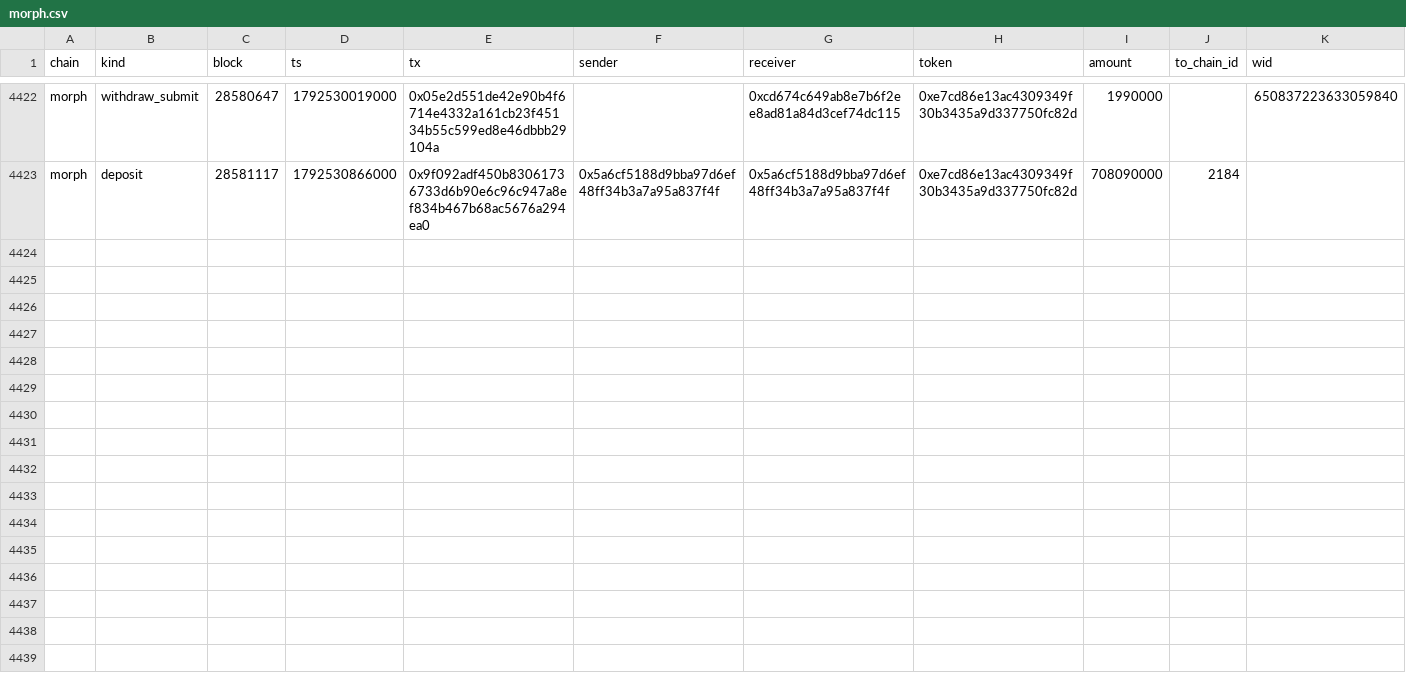
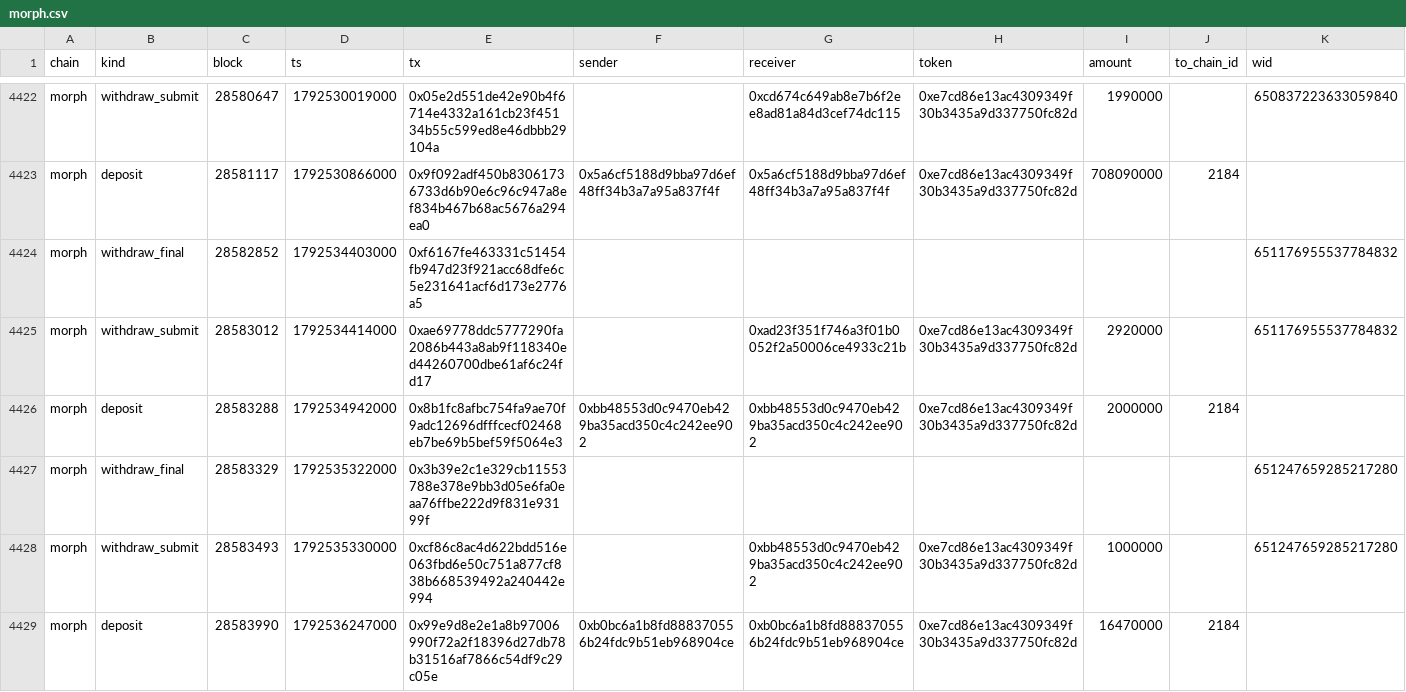
Before and after one commit to eferbarn/PopDex_Minor_Insights, a CSV file: bridge/morph.csv, drawn as a sheet; only a part is shown, gaps mark what is left out.

Commit message:
snapshot[bridge] 2026-10-20 1792537686540

```diff
--- a/bridge/morph.csv
+++ b/bridge/morph.csv
@@ -4423 +4423,7 @@ morph,withdraw_submit,28580647,1792530019000,0x05e2d551de42e90b4f6714e4332a161cb
 morph,deposit,28581117,1792530866000,0x9f092adf450b83061736733d6b90e6c96c947a8ef834b467b68ac5676a294ea0,0x5a6cf5188d9bba97d6ef48ff34b3a7a95a837f4f,0x5a6cf5188d9bba97d6ef48ff34b3a7a95a837f4f,0xe7cd86e13ac4309349f30b3435a9d337750fc82d,708090000,2184,
+morph,withdraw_final,28582852,1792534403000,0xf6167fe463331c51454fb947d23f921acc68dfe6c5e231641acf6d173e2776a5,,,,,,651176955537784832
+morph,withdraw_submit,28583012,1792534414000,0xae69778ddc5777290fa2086b443a8ab9f118340ed44260700dbe61af6c24fd17,,0xad23f351f746a3f01b0052f2a50006ce4933c21b,0xe7cd86e13ac4309349f30b3435a9d337750fc82d,2920000,,651176955537784832
+morph,deposit,28583288,1792534942000,0x8b1fc8afbc754fa9ae70f9adc12696dfffcecf02468eb7be69b5bef59f5064e3,0xbb48553d0c9470eb429ba35acd350c4c242ee902,0xbb48553d0c9470eb429ba35acd350c4c242ee902,0xe7cd86e13ac4309349f30b3435a9d337750fc82d,2000000,2184,
+morph,withdraw_final,28583329,1792535322000,0x3b39e2c1e329cb11553788e378e9bb3d05e6fa0eaa76ffbe222d9f831e93199f,,,,,,651247659285217280
+morph,withdraw_submit,28583493,1792535330000,0xcf86c8ac4d622bdd516e063fbd6e50c751a877cf838b668539492a240442e994,,0xbb48553d0c9470eb429ba35acd350c4c242ee902,0xe7cd86e13ac4309349f30b3435a9d337750fc82d,1000000,,651247659285217280
+morph,deposit,28583990,1792536247000,0x99e9d8e2e1a8b97006990f72a2f18396d27db78b31516af7866c54df9c29c05e,0xb0bc6a1b8fd888370556b24fdc9b51eb968904ce,0xb0bc6a1b8fd888370556b24fdc9b51eb968904ce,0xe7cd86e13ac4309349f30b3435a9d337750fc82d,16470000,2184,
```
Also changed, not shown: 3 other files.
